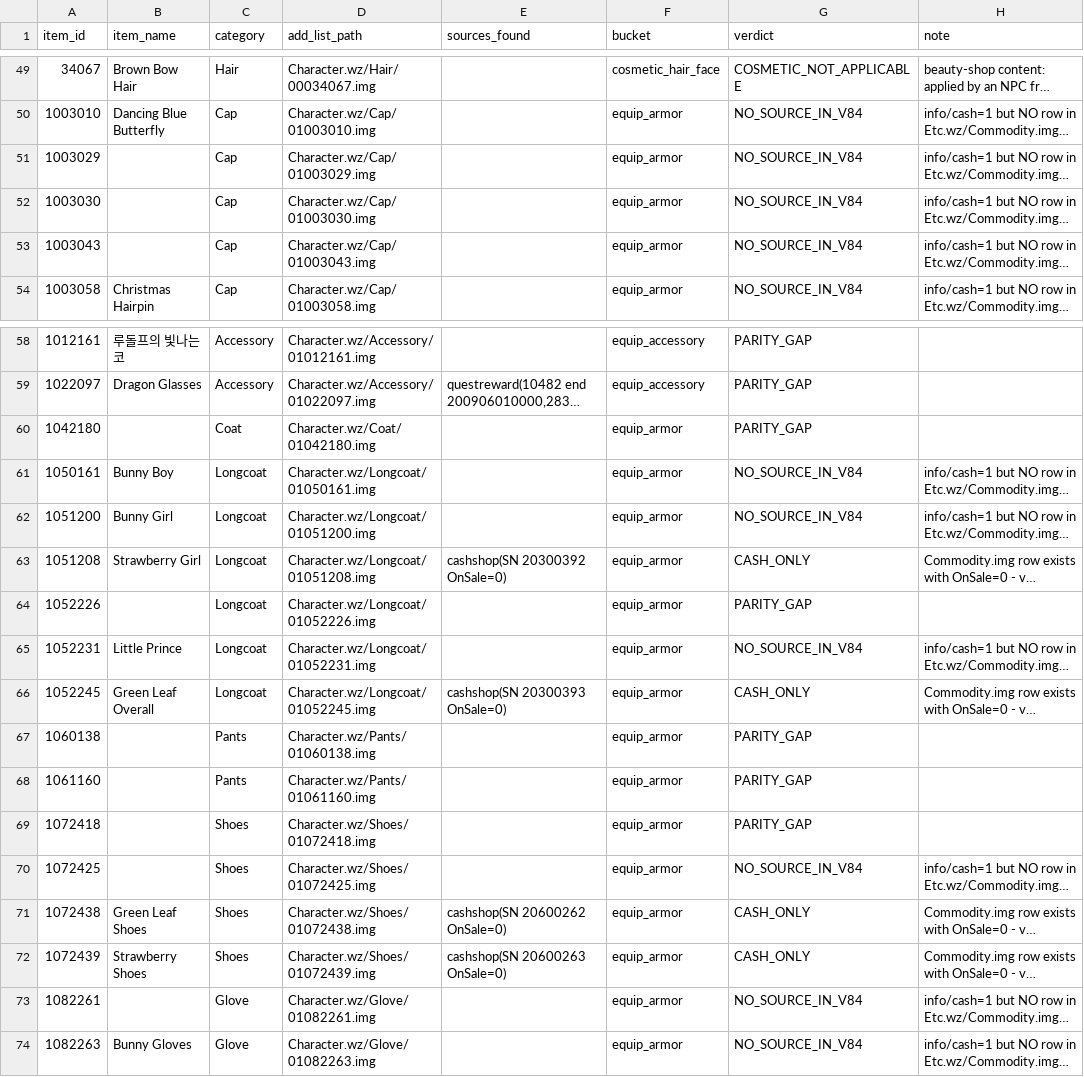
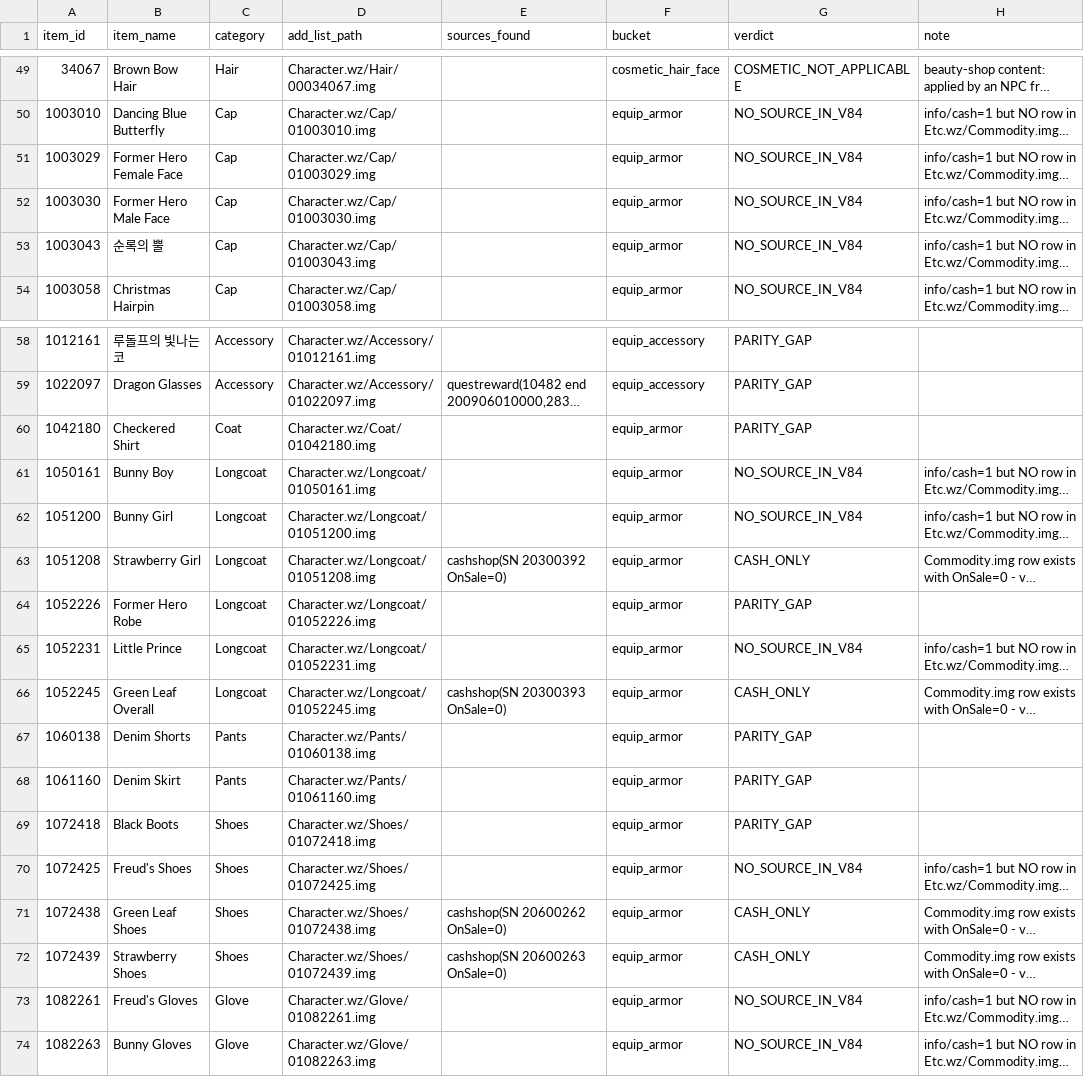
Before and after one commit to eliusupov/QuickStory, a TSV file: docs/work-plan/V84-ITEM-SOURCE-SWEEP.tsv, drawn as a sheet; only a part is shown, gaps mark what is left out; long unchanged cells end in …; the diff names each change by its address in the sheet, - before the commit and + after, or states it on an @@ line.

```diff
--- a/docs/work-plan/V84-ITEM-SOURCE-SWEEP.tsv
+++ b/docs/work-plan/V84-ITEM-SOURCE-SWEEP.tsv
-B51 (item_name): (empty)
+B51 (item_name): Former Hero Female Face
-B52 (item_name): (empty)
+B52 (item_name): Former Hero Male Face
-B53 (item_name): (empty)
+B53 (item_name): 순록의 뿔
-B60 (item_name): (empty)
+B60 (item_name): Checkered Shirt
-B64 (item_name): (empty)
+B64 (item_name): Former Hero Robe
-B67 (item_name): (empty)
+B67 (item_name): Denim Shorts
-B68 (item_name): (empty)
+B68 (item_name): Denim Skirt
-B69 (item_name): (empty)
+B69 (item_name): Black Boots
-B70 (item_name): (empty)
+B70 (item_name): Freud's Shoes
-B73 (item_name): (empty)
+B73 (item_name): Freud's Gloves
```
Also changed, not shown: docs/work-plan/V84-WORK-ROWS.tsv, 3 other files.
